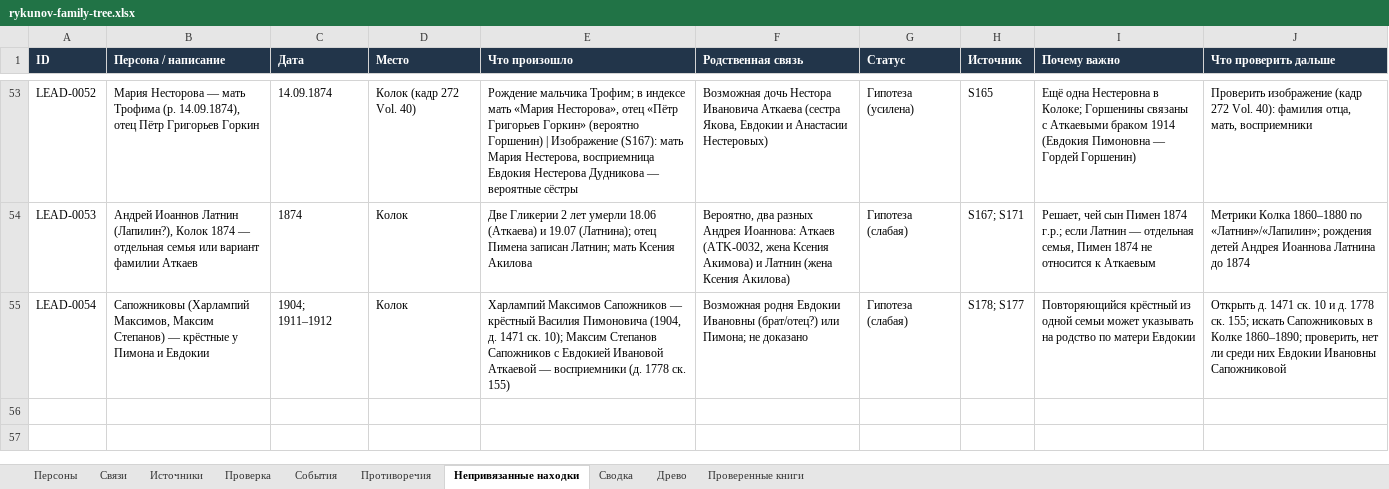
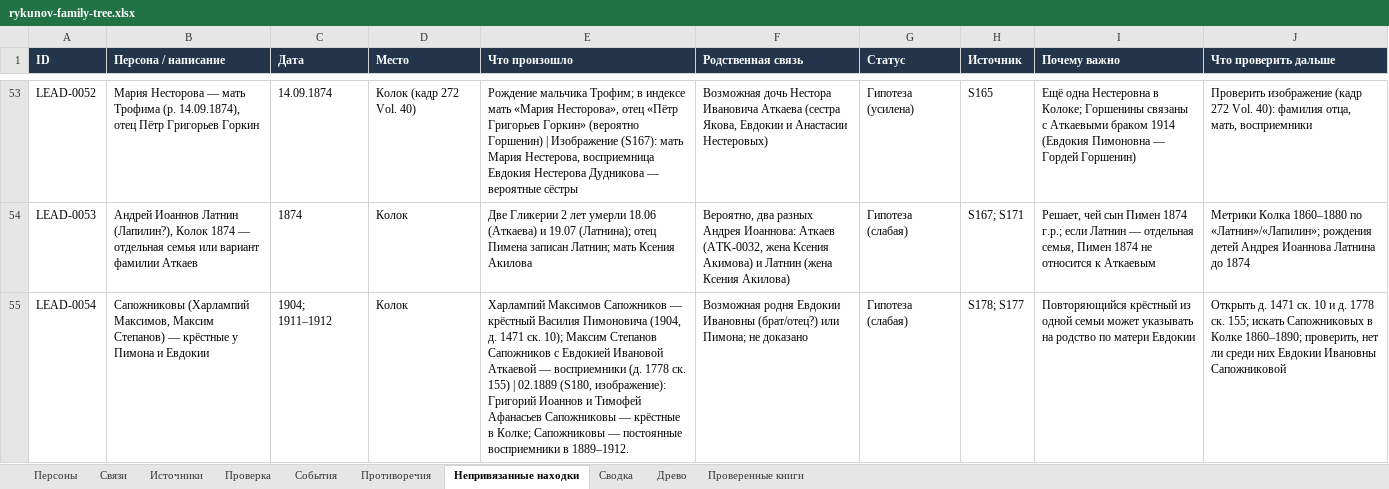
Before and after one commit to kilevoy/rykunov-family-tree, an Excel workbook: data/rykunov-family-tree.xlsx, sheet Непривязанные находки, drawn as a sheet; only a part is shown, gaps mark what is left out; values as stored, in another font and other column widths than the file's, no borders; the diff names each change by its address in the sheet, - before the commit and + after, or states it on an @@ line.

```diff
--- a/data/rykunov-family-tree.xlsx (sheet Непривязанные находки)
+++ b/data/rykunov-family-tree.xlsx (sheet Непривязанные находки)
-E55 (Что произошло): …ск. 155)
+E55 (Что произошло): …ск. 155) | 02.1889 (S180, изображение): Григорий Иоаннов и Тимофей Афанасьев Сапожниковы — крёстные в Колке; Сапожниковы — постоянные восприемники в 1889–1912.
```
Also changed, not shown: sheet Проверенные книги, sheet Источники.
